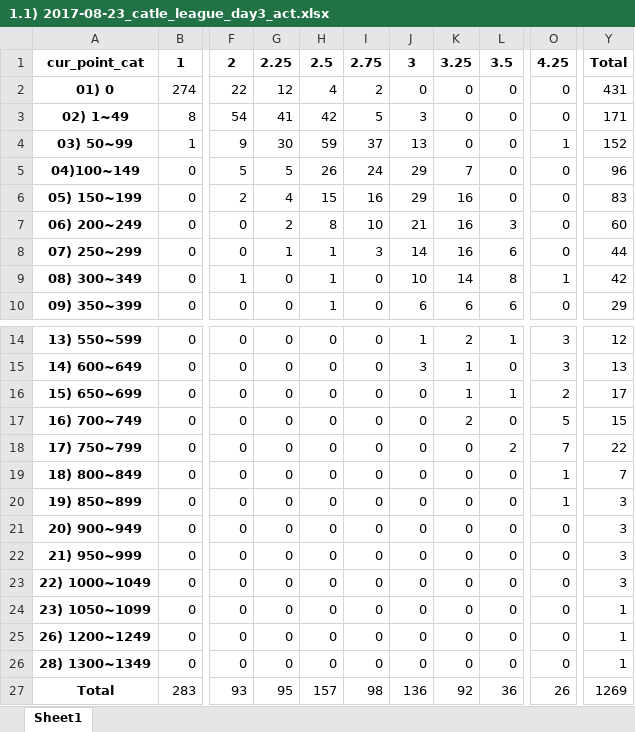
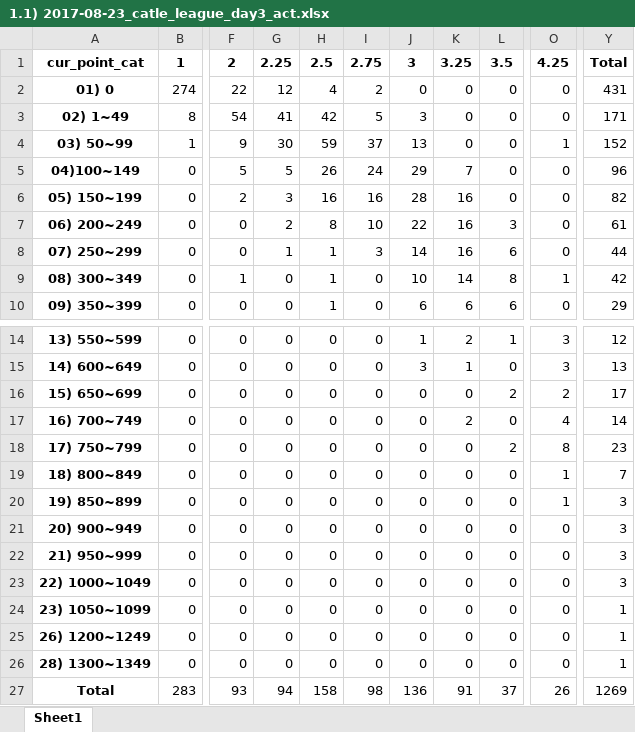
Before and after one commit to heejun8609/Delusion, an Excel workbook: 1. league_castle/1.1) 2017-08-23_catle_league_day3_act.xlsx, sheet Sheet1, drawn as a sheet; only a part is shown, gaps mark what is left out; values as stored, in another font and other column widths than the file's, no borders; the diff names each change by its address in the sheet, - before the commit and + after, or states it on an @@ line.

```diff
--- a/1. league_castle/1.1) 2017-08-23_catle_league_day3_act.xlsx (sheet Sheet1)
+++ b/1. league_castle/1.1) 2017-08-23_catle_league_day3_act.xlsx (sheet Sheet1)
-G6: 4
+G6: 3
-H6: 15
+H6: 16
-J6: 29
+J6: 28
-Y6: 83
+Y6: 82
-J7: 21
+J7: 22
-Y7: 60
+Y7: 61
-K16: 1
+K16: 0
-L16: 1
+L16: 2
-O17: 5
+O17: 4
-Y17: 15
+Y17: 14
-O18: 7
+O18: 8
-Y18: 22
+Y18: 23
-G27: 95
+G27: 94
-H27: 157
+H27: 158
-K27: 92
+K27: 91
-L27: 36
+L27: 37
```
Also changed, not shown: 1. league_castle/1.1) 2017-08-23_catle_league_all.xlsx, 1. league_castle/1.2) 2017-08-23_3day_league_castle_base.xlsx, 5 other files.
